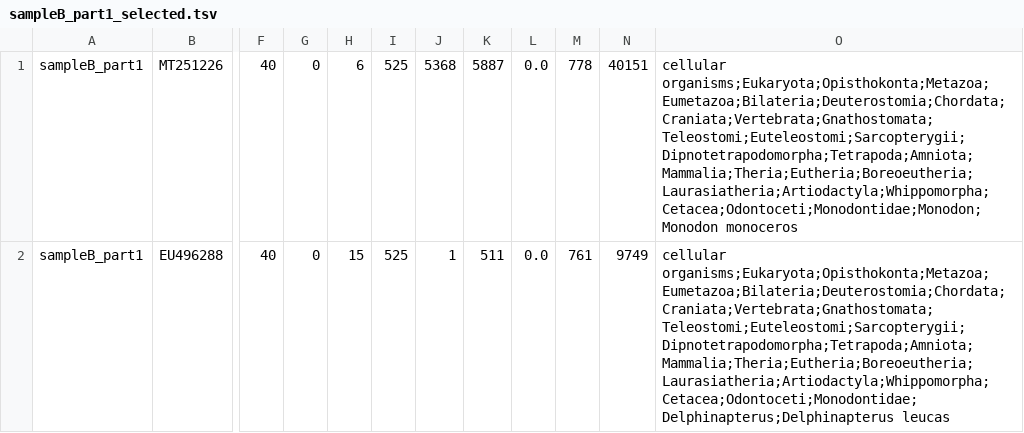
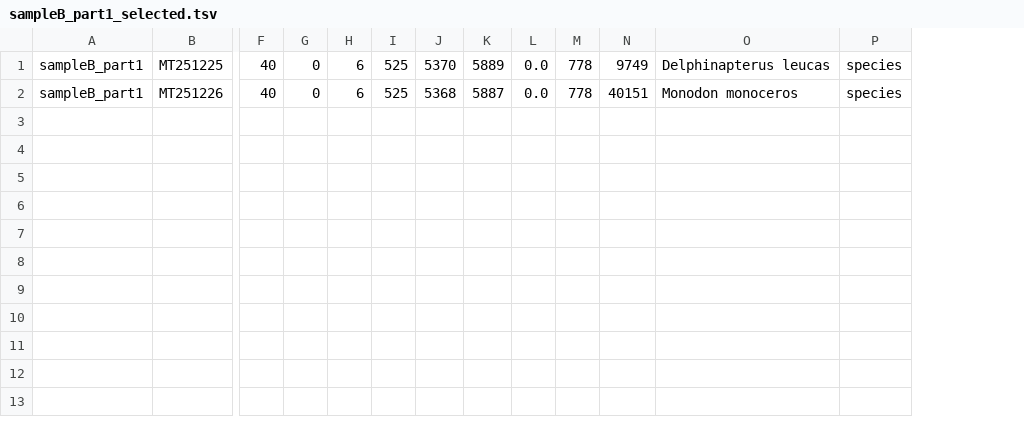
Before and after one commit to archiebenn/BIOLM0051_analysis, a TSV file: results/6_blast_selected/sampleB_part1_selected.tsv, drawn as a sheet; only a part is shown, gaps mark what is left out; removed rows and columns are numbered as before the commit, all else as after; rows hold the shown columns only; the diff names each change by its address in the sheet, - before the commit and + after, or states it on an @@ line.

```diff
--- a/results/6_blast_selected/sampleB_part1_selected.tsv
+++ b/results/6_blast_selected/sampleB_part1_selected.tsv
-column O, row 1: cellular organisms;Eukaryota;Opisthokonta;Metazoa;Eumetazoa;Bilateria;Deuterostomia;Chordata;Craniata;Vertebrata;Gnathostomata;Teleostomi;Euteleostomi;Sarcopterygii;Dipnotetrapodomorpha;Tetrapoda;Amniota;Mammalia;Theria;Eutheria;Boreoeutheria;Laurasiatheria;Artiodactyla;Whippomorpha;Cetacea;Odontoceti;Monodontidae;Monodon;Monodon monoceros
+column O, row 2: Monodon monoceros
+column P, row 2: species
+row 1: sampleB_part1 | MT251225 | 40 | 0 | 6 | 525 | 5370 | 5889 | 0.0 | 778 | 9749 | Delphinapterus leucas | species
-row 2: sampleB_part1 | EU496288 | 40 | 0 | 15 | 525 | 1 | 511 | 0.0 | 761 | 9749 | cellular organisms;Eukaryota;Opisthokonta;Metazoa;Eumetazoa;Bilateria;Deuterostomia;Chordata;Craniata;Vertebrata;Gnathostomata;Teleostomi;Euteleostomi;Sarcopterygii;Dipnotetrapodomorpha;Tetrapoda;Amniota;Mammalia;Theria;Eutheria;Boreoeutheria;Laurasiatheria;Artiodactyla;Whippomorpha;Cetacea;Odontoceti;Monodontidae;Delphinapterus;Delphinapterus leucas
```
Also changed, not shown: results/6_blast_selected/sampleA_part3_selected.tsv, results/6_blast_selected/sampleB_part2_selected.tsv, 9 other files.
